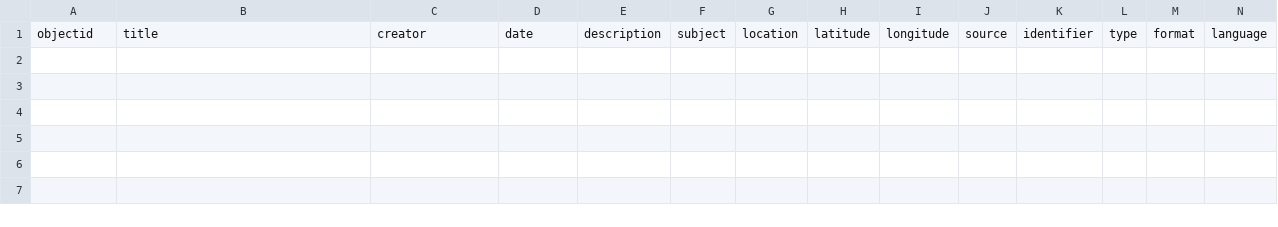
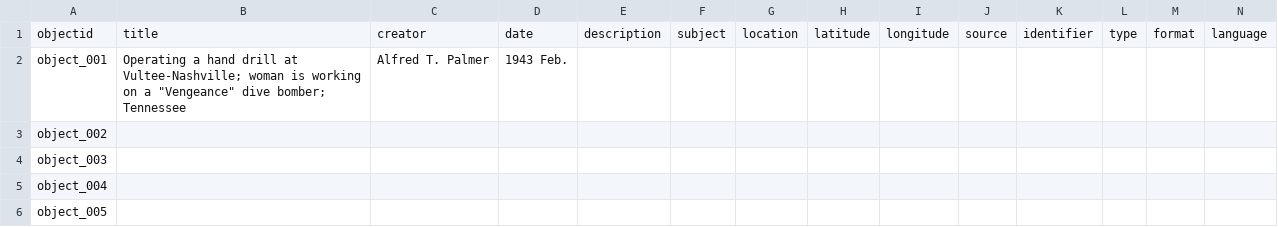
Before and after one commit to ellab-k/si-676-f26, a CSV file: Lab_04--10_08_2026/lab_04_metadata.csv, drawn as a sheet; only a part is shown; rows hold the shown columns only; the diff names each change by its address in the sheet, - before the commit and + after, or states it on an @@ line.

Commit message:
began filling out metadata csv

```diff
--- a/Lab_04--10_08_2026/lab_04_metadata.csv
+++ b/Lab_04--10_08_2026/lab_04_metadata.csv
+row 2: object_001 | Operating a hand drill at Vultee-Nashville; woman is working on a "Vengeance" dive bomber; Tennessee | Alfred T. Palmer | 1943 Feb.
+row 3: object_002
+row 4: object_003
+row 5: object_004
+row 6: object_005
```
